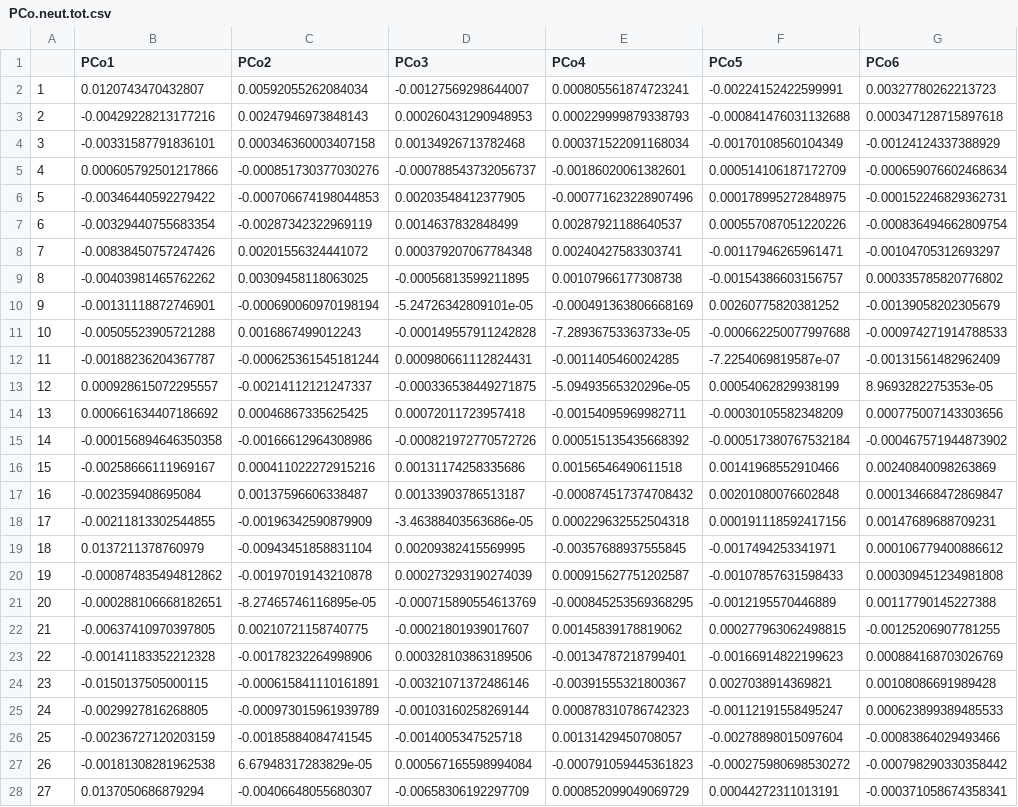
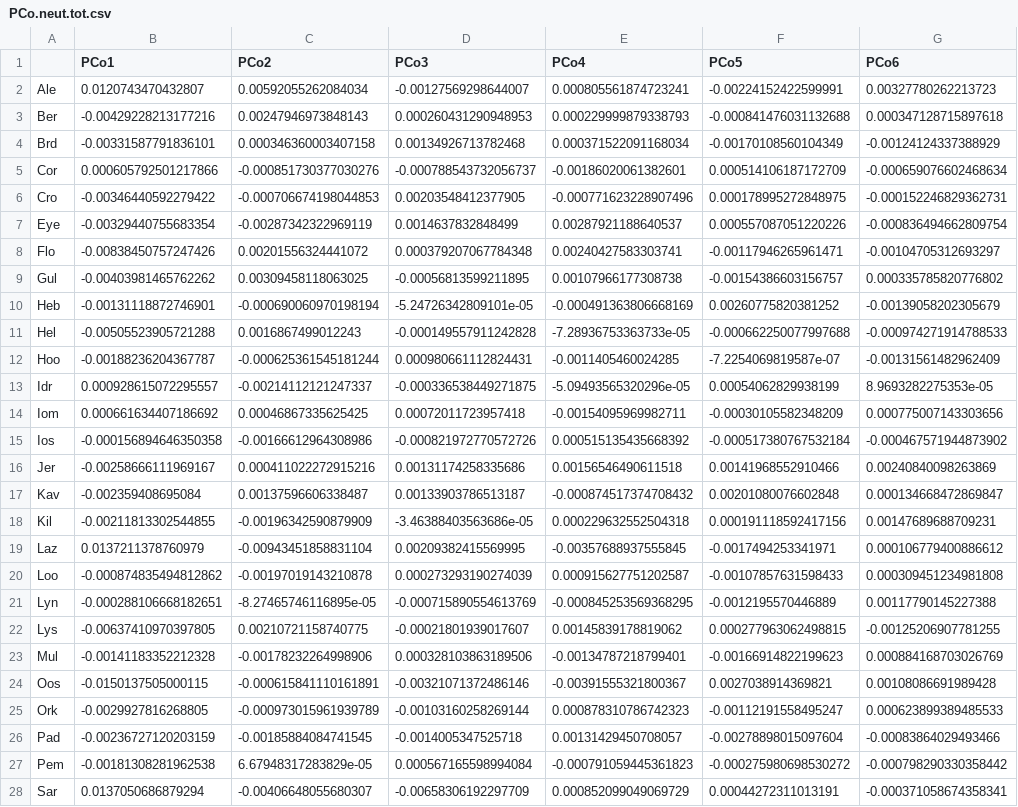
Before and after one commit to ksimoens/Numerical-Ecology-Project, a CSV file: Output/PCo/PCo.neut.tot.csv, drawn as a sheet; only a part is shown; the diff covers the shown part only; the diff names each change by its address in the sheet, - before the commit and + after, or states it on an @@ line.

```diff
--- a/Output/PCo/PCo.neut.tot.csv
+++ b/Output/PCo/PCo.neut.tot.csv
-A2: 1
+A2: Ale
-A3: 2
+A3: Ber
-A4: 3
+A4: Brd
-A5: 4
+A5: Cor
-A6: 5
+A6: Cro
-A7: 6
+A7: Eye
-A8: 7
+A8: Flo
-A9: 8
+A9: Gul
-A10: 9
+A10: Heb
-A11: 10
+A11: Hel
-A12: 11
+A12: Hoo
-A13: 12
+A13: Idr
-A14: 13
+A14: Iom
-A15: 14
+A15: Ios
-A16: 15
+A16: Jer
-A17: 16
+A17: Kav
-A18: 17
+A18: Kil
-A19: 18
+A19: Laz
-A20: 19
+A20: Loo
-A21: 20
+A21: Lyn
-A22: 21
+A22: Lys
-A23: 22
+A23: Mul
-A24: 23
+A24: Oos
-A25: 24
+A25: Ork
-A26: 25
+A26: Pad
-A27: 26
+A27: Pem
-A28: 27
+A28: Sar
```
Also changed, not shown: 11 edited cells elsewhere in this file, Output/PCo/PCo.atl.csv, Output/PCo/PCo.neut.atl.csv, 9 other files.
